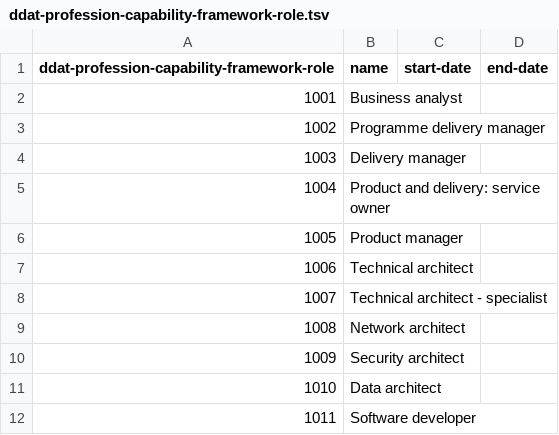
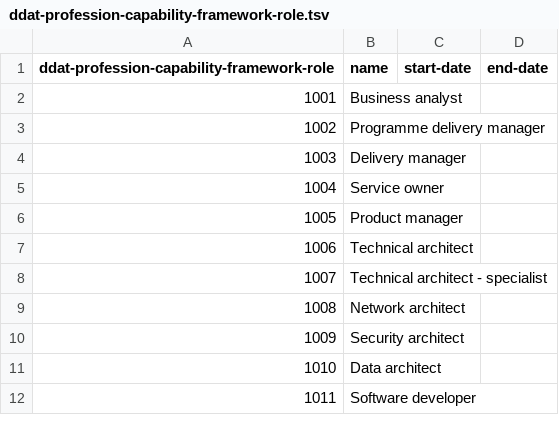
Before and after one commit to openregister/profession-capability-framework-data, a TSV file: data/ddat-profession-capability-framework-role.tsv, drawn as a sheet; only a part is shown.

```diff
--- a/data/ddat-profession-capability-framework-role.tsv
+++ b/data/ddat-profession-capability-framework-role.tsv
@@ -4,3 +4,3 @@ ddat-profession-capability-framework-role	name	start-date	end-date
 1003	Delivery manager		
-1004	Product and delivery: service owner		
+1004	Service owner		
 1005	Product manager		
```
Also changed, not shown: data/ddat-profession-capability-framework-role-level.tsv, 2 other files.
